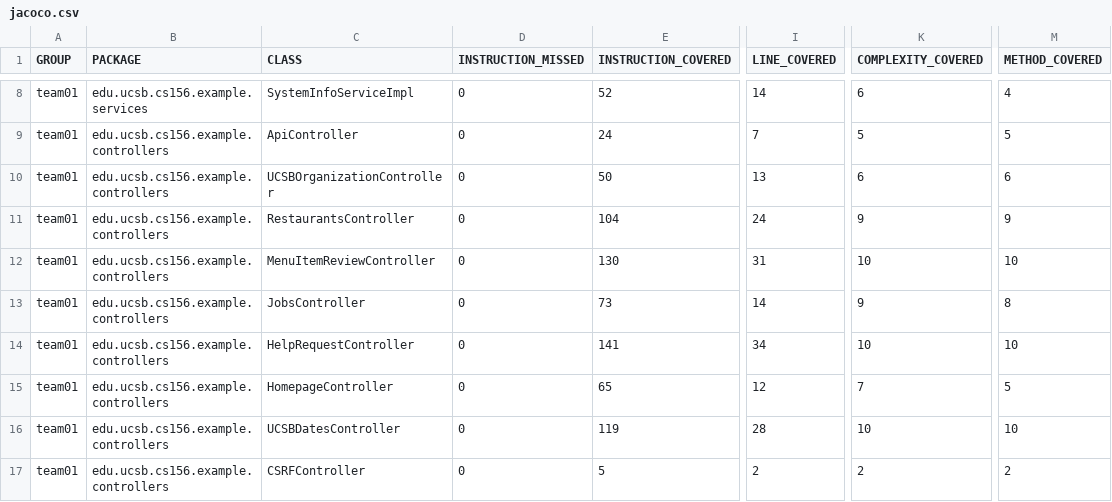
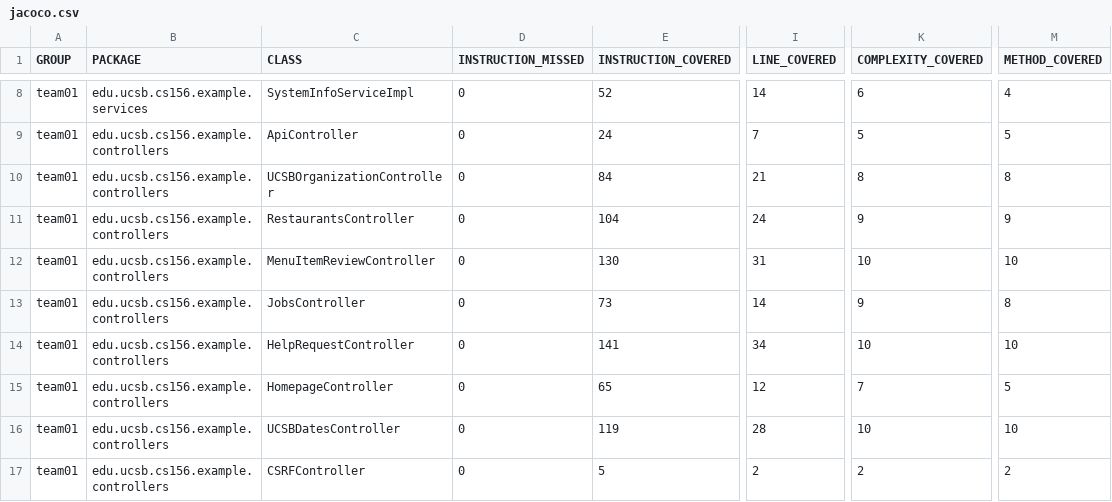
Before and after one commit to ucsb-cs156-s26/team01-s26-12, a CSV file: jacoco/jacoco.csv, drawn as a sheet; only a part is shown, gaps mark what is left out; the diff names each change by its address in the sheet, - before the commit and + after, or states it on an @@ line.

```diff
--- a/jacoco/jacoco.csv
+++ b/jacoco/jacoco.csv
-E10 (INSTRUCTION_COVERED): 50
+E10 (INSTRUCTION_COVERED): 84
-I10 (LINE_COVERED): 13
+I10 (LINE_COVERED): 21
-K10 (COMPLEXITY_COVERED): 6
+K10 (COMPLEXITY_COVERED): 8
-M10 (METHOD_COVERED): 6
+M10 (METHOD_COVERED): 8
```
Also changed, not shown: 7 other files.
